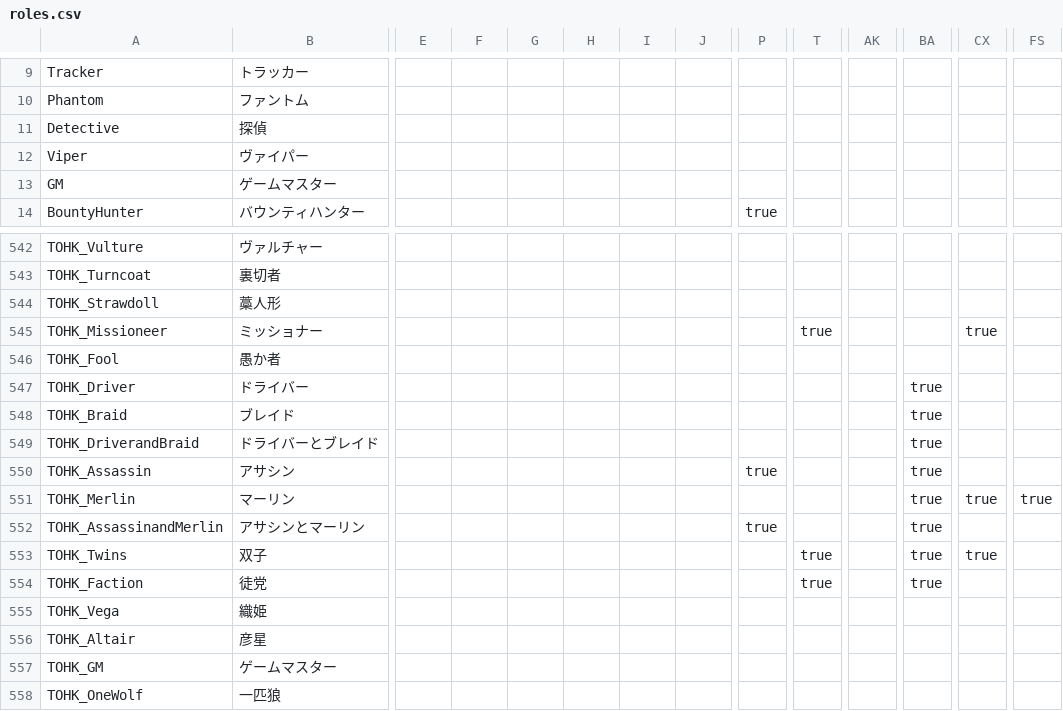
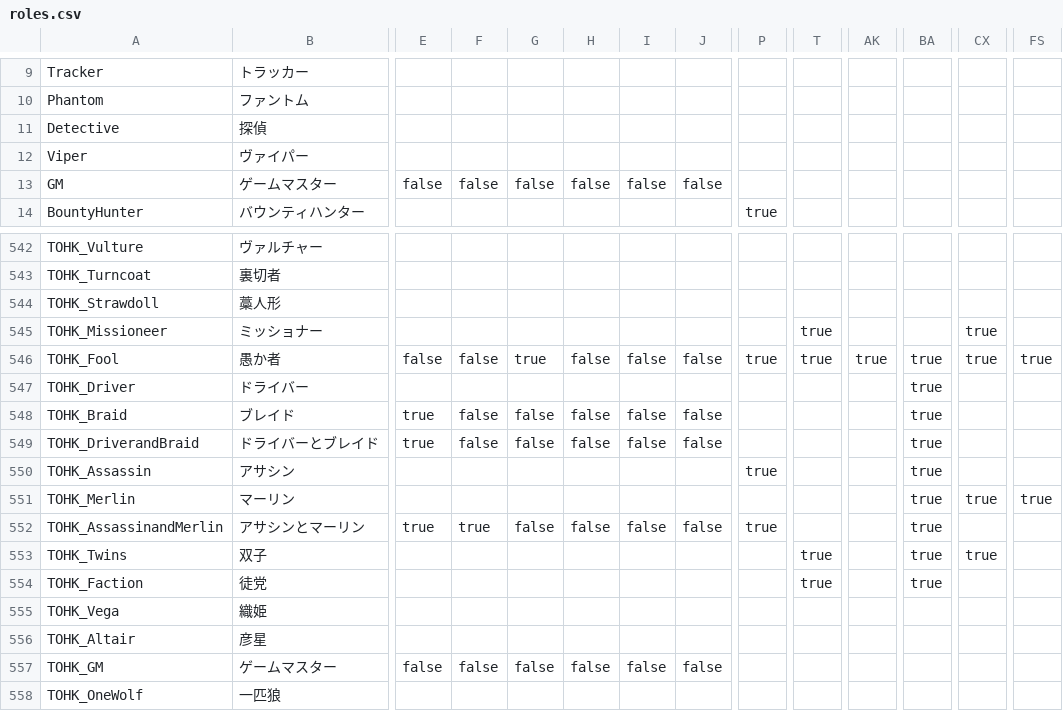
Before and after one commit to Shanpan2/VillageCore, a CSV file: role_guesser/data/roles.csv, drawn as a sheet; only a part is shown, gaps mark what is left out; the diff covers the shown part only; the diff names each change by its address in the sheet, - before the commit and + after, or states it on an @@ line.

```diff
--- a/role_guesser/data/roles.csv
+++ b/role_guesser/data/roles.csv
-E13: (empty)
+E13: false
-F13: (empty)
+F13: false
-G13: (empty)
+G13: false
-H13: (empty)
+H13: false
-I13: (empty)
+I13: false
-J13: (empty)
+J13: false
-E546: (empty)
+E546: false
-F546: (empty)
+F546: false
-G546: (empty)
+G546: true
-H546: (empty)
+H546: false
-I546: (empty)
+I546: false
-J546: (empty)
+J546: false
-P546: (empty)
+P546: true
-T546: (empty)
+T546: true
-AK546: (empty)
+AK546: true
-BA546: (empty)
+BA546: true
-CX546: (empty)
+CX546: true
-FS546: (empty)
+FS546: true
-E548:E549: (empty)
+E548:E549: true
-F548:F549: (empty)
+F548:F549: false
-G548:G549: (empty)
+G548:G549: false
-H548:H549: (empty)
+H548:H549: false
-I548:I549: (empty)
+I548:I549: false
-J548:J549: (empty)
+J548:J549: false
-E552: (empty)
+E552: true
-F552: (empty)
+F552: true
-G552: (empty)
+G552: false
-H552: (empty)
+H552: false
-I552: (empty)
+I552: false
-J552: (empty)
+J552: false
-E557: (empty)
+E557: false
-F557: (empty)
+F557: false
-G557: (empty)
+G557: false
-H557: (empty)
+H557: false
-I557: (empty)
+I557: false
-J557: (empty)
+J557: false
```
Also changed, not shown: 94 edited cells elsewhere in this file, 5 other files.
